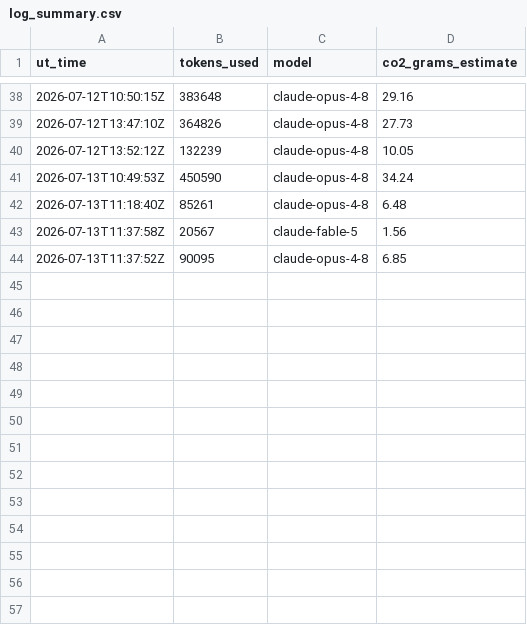
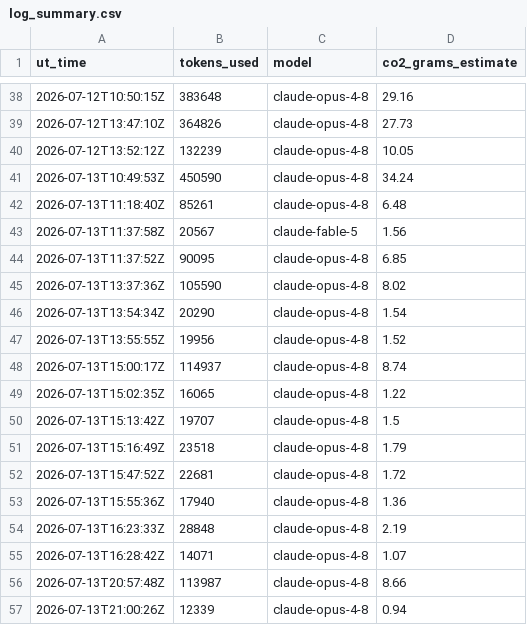
Before and after one commit to Sea-Meets-the-Stars/ClimateIntelligence, a CSV file: Logs/log_summary.csv, drawn as a sheet; only a part is shown, gaps mark what is left out.

```diff
--- a/Logs/log_summary.csv
+++ b/Logs/log_summary.csv
@@ -44 +44,14 @@ ut_time,tokens_used,model,co2_grams_estimate
 2026-07-13T11:37:52Z,90095,claude-opus-4-8,6.85
+2026-07-13T13:37:36Z,105590,claude-opus-4-8,8.02
+2026-07-13T13:54:34Z,20290,claude-opus-4-8,1.54
+2026-07-13T13:55:55Z,19956,claude-opus-4-8,1.52
+2026-07-13T15:00:17Z,114937,claude-opus-4-8,8.74
+2026-07-13T15:02:35Z,16065,claude-opus-4-8,1.22
+2026-07-13T15:13:42Z,19707,claude-opus-4-8,1.5
+2026-07-13T15:16:49Z,23518,claude-opus-4-8,1.79
+2026-07-13T15:47:52Z,22681,claude-opus-4-8,1.72
+2026-07-13T15:55:36Z,17940,claude-opus-4-8,1.36
+2026-07-13T16:23:33Z,28848,claude-opus-4-8,2.19
+2026-07-13T16:28:42Z,14071,claude-opus-4-8,1.07
+2026-07-13T20:57:48Z,113987,claude-opus-4-8,8.66
+2026-07-13T21:00:26Z,12339,claude-opus-4-8,0.94
```
Also changed, not shown: 4 other files.
